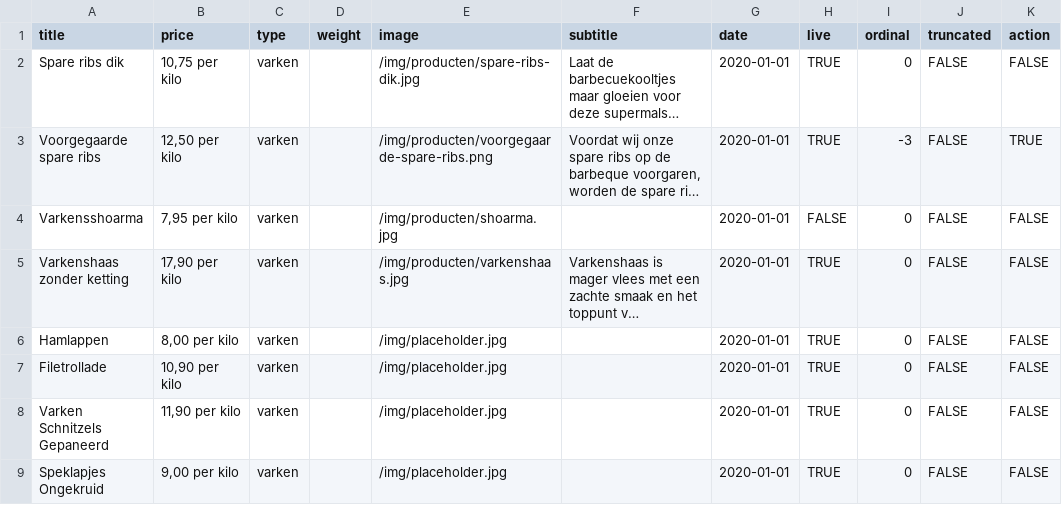
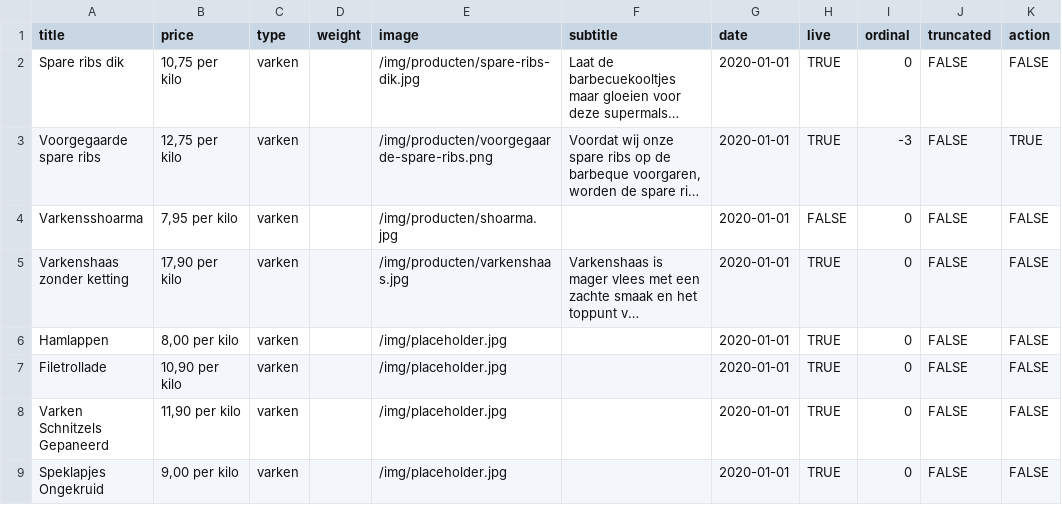
Before and after one commit to stefadinho/SmokeyJohnny_, a CSV file: assortiment/data.csv, drawn as a sheet; only a part is shown; long unchanged cells end in …; the diff names each change by its address in the sheet, - before the commit and + after, or states it on an @@ line.

Commit message:
Updated spare ribs price.

```diff
--- a/assortiment/data.csv
+++ b/assortiment/data.csv
-B3 (price): 12,50 per kilo
+B3 (price): 12,75 per kilo
```
